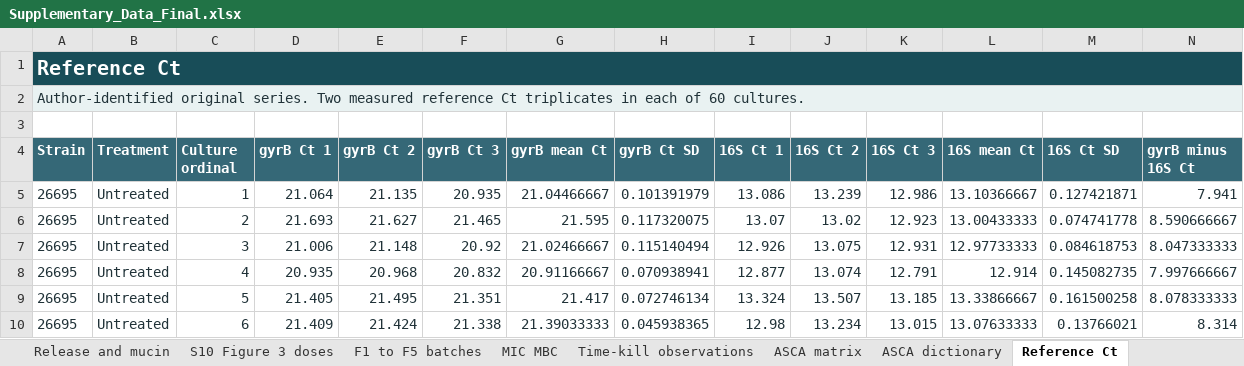
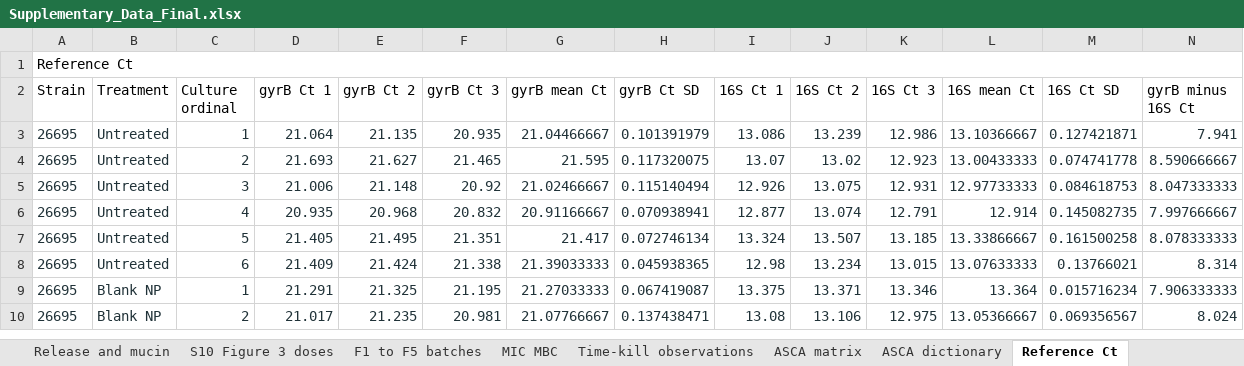
Before and after one commit to Adehpour/hpylori-egcg-asca-data-code, an Excel workbook: Supplementary_Data_Final.xlsx, sheet Reference Ct, drawn as a sheet; only a part is shown; the shorter side is filled out with more unchanged rows; values as stored, in another font and other column widths than the file's, no borders; removed rows and columns are numbered as before the commit, all else as after; the diff names each change by its address in the sheet, - before the commit and + after, or states it on an @@ line.

Commit message:
Replace supplementary workbook with author-supplied 30-sheet file

```diff
--- a/Supplementary_Data_Final.xlsx (sheet Reference Ct)
+++ b/Supplementary_Data_Final.xlsx (sheet Reference Ct)
-A1:N1 fill: #184D58
+A1:N1 fill: none
@@ A1 bold: on → off, text colour: #FFFFFF → black, text size: smaller @@
-row 2: Author-identified original series. Two measured reference Ct triplicates in each of 60 cultures.
-row 3: (empty)
@@ A2:N2 bold: on → off, text colour: #FFFFFF → black, fill: #356877 → none @@
```
Also changed, not shown: sheet ASCA matrix, sheet S5 Assay inocula, sheet S2 Viable counts, sheet S7 Adjusted comparisons, sheet S6 Primers, sheet S10 Figure 3 doses, 23 more sheets, other sheet tabs, 2 other files.
